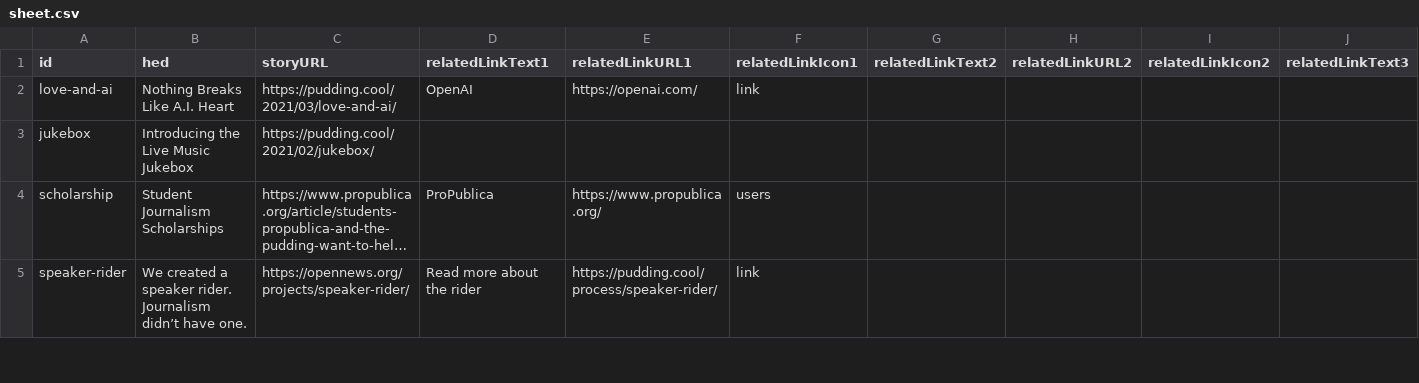
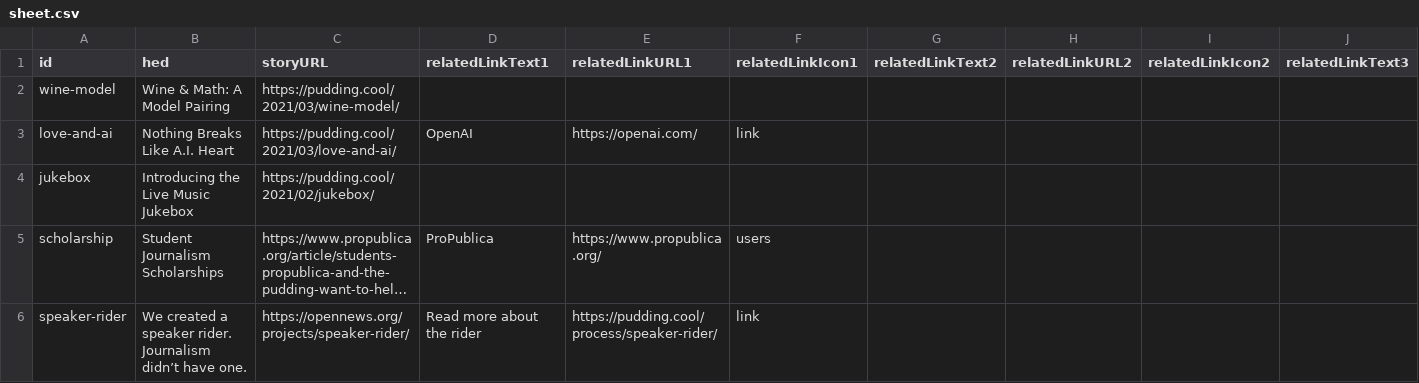
Before and after one commit to the-pudding/ig-links, a CSV file: src/data/sheet.csv, drawn as a sheet; only a part is shown; long unchanged cells end in …; rows hold the shown columns only; the diff names each change by its address in the sheet, - before the commit and + after, or states it on an @@ line.

Commit message:
adds wine

```diff
--- a/src/data/sheet.csv
+++ b/src/data/sheet.csv
+row 2: wine-model | Wine & Math: A Model Pairing | https://pudding.cool/2021/03/wine-model/
```
Also changed, not shown: 5 other files.
